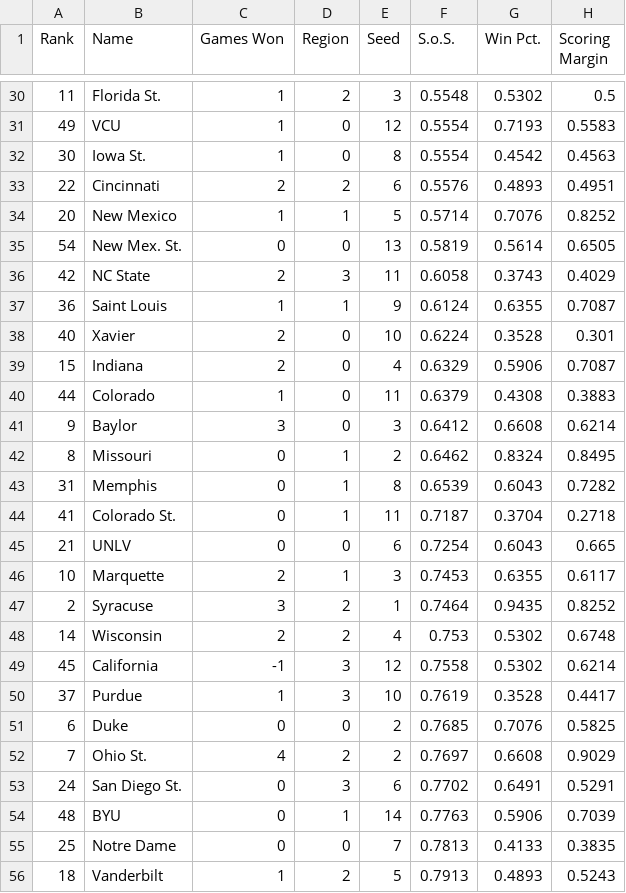
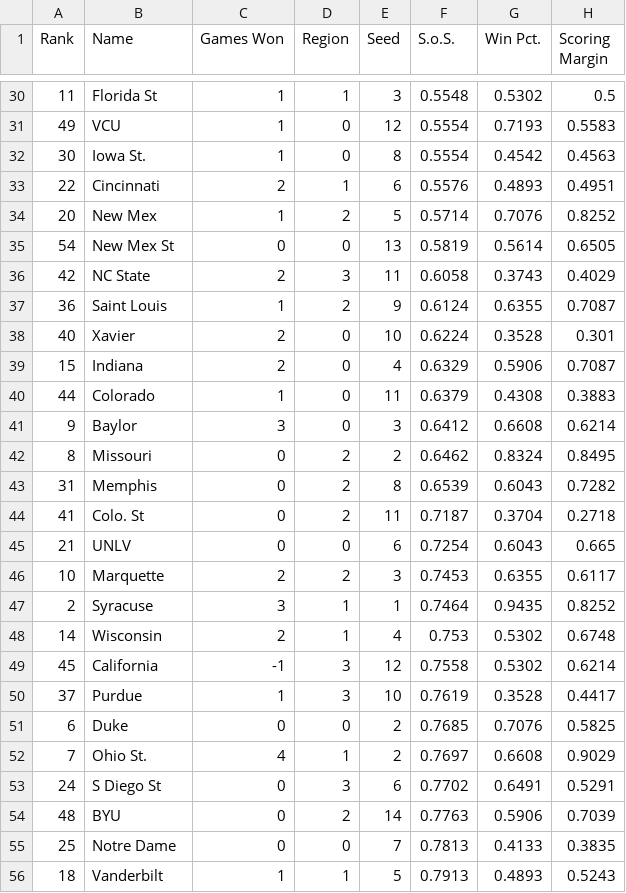
Before and after one commit to rifelpet/weighted-bracket-picker, a CSV file: 2012-data.csv, drawn as a sheet; only a part is shown, gaps mark what is left out; the diff covers the shown part only; the diff names each change by its address in the sheet, - before the commit and + after, or states it on an @@ line.

```diff
--- a/2012-data.csv
+++ b/2012-data.csv
-B30 (Name): Florida St.
+B30 (Name): Florida St
-D30 (Region): 2
+D30 (Region): 1
-D33 (Region): 2
+D33 (Region): 1
-B34 (Name): New Mexico
+B34 (Name): New Mex
-D34 (Region): 1
+D34 (Region): 2
-B35 (Name): New Mex. St.
+B35 (Name): New Mex St
-D37 (Region): 1
+D37 (Region): 2
-D42:D44 (Region): 1
+D42:D44 (Region): 2
-B44 (Name): Colorado St.
+B44 (Name): Colo. St
-D46 (Region): 1
+D46 (Region): 2
-D47:D48 (Region): 2
+D47:D48 (Region): 1
-D52 (Region): 2
+D52 (Region): 1
-B53 (Name): San Diego St.
+B53 (Name): S Diego St
-D54 (Region): 1
+D54 (Region): 2
-D56 (Region): 2
+D56 (Region): 1
```
Also changed, not shown: 36 edited cells elsewhere in this file, 2010-data.csv, 2011-data.csv, 3 other files.
